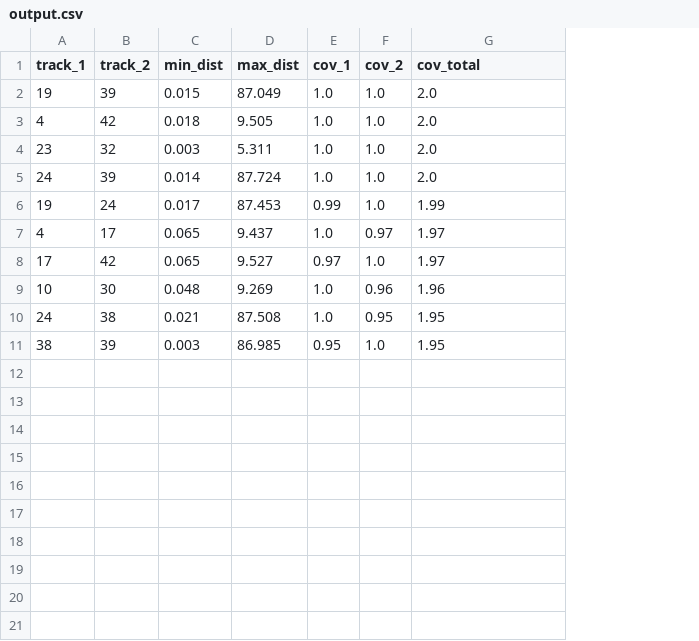
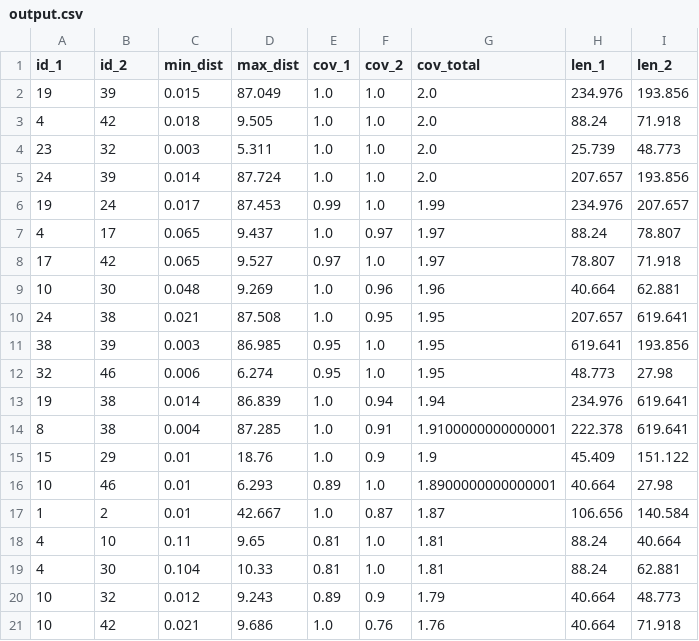
Before and after one commit to epogrebnyak/rides-minimal, a CSV file: output.csv, drawn as a sheet; the diff names each change by its address in the sheet, - before the commit and + after, or states it on an @@ line.

```diff
--- a/output.csv
+++ b/output.csv
+column H (len_1), rows 2-11: 234.976 | 88.24 | 25.739 | 207.657 | 234.976 | 88.24 | 78.807 | 40.664 | 207.657 | 619.641
+column I (len_2), rows 2-11: 193.856 | 71.918 | 48.773 | 193.856 | 207.657 | 78.807 | 71.918 | 62.881 | 619.641 | 193.856
-A1: track_1
+A1: id_1
-B1: track_2
+B1: id_2
+row 12: 32 | 46 | 0.006 | 6.274 | 0.95 | 1.0 | 1.95 | 48.773 | 27.98
+row 13: 19 | 38 | 0.014 | 86.839 | 1.0 | 0.94 | 1.94 | 234.976 | 619.641
+row 14: 8 | 38 | 0.004 | 87.285 | 1.0 | 0.91 | 1.9100000000000001 | 222.378 | 619.641
+row 15: 15 | 29 | 0.01 | 18.76 | 1.0 | 0.9 | 1.9 | 45.409 | 151.122
+row 16: 10 | 46 | 0.01 | 6.293 | 0.89 | 1.0 | 1.8900000000000001 | 40.664 | 27.98
+row 17: 1 | 2 | 0.01 | 42.667 | 1.0 | 0.87 | 1.87 | 106.656 | 140.584
+row 18: 4 | 10 | 0.11 | 9.65 | 0.81 | 1.0 | 1.81 | 88.24 | 40.664
+row 19: 4 | 30 | 0.104 | 10.33 | 0.81 | 1.0 | 1.81 | 88.24 | 62.881
+row 20: 10 | 32 | 0.012 | 9.243 | 0.89 | 0.9 | 1.79 | 40.664 | 48.773
+row 21: 10 | 42 | 0.021 | 9.686 | 1.0 | 0.76 | 1.76 | 40.664 | 71.918
```
Also changed, not shown: 5 other files.
